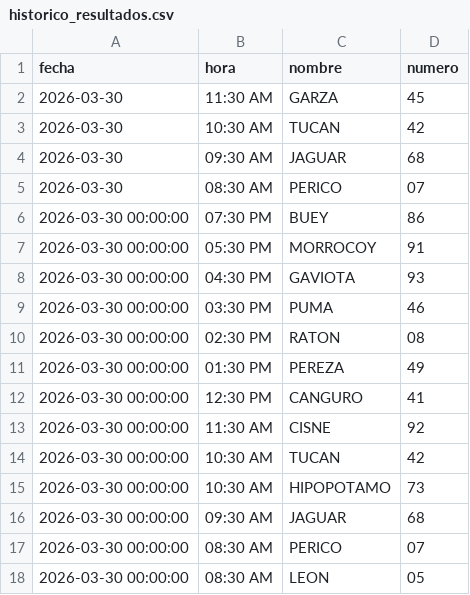
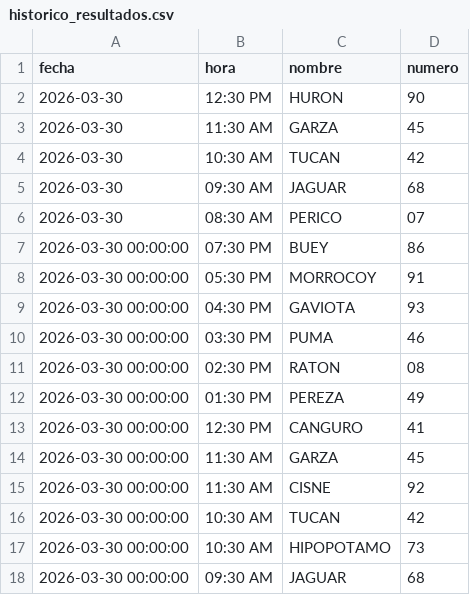
Before and after one commit to RAYC3004/guacharito-pro-tracker, a CSV file: historico_resultados.csv, drawn as a sheet; only a part is shown; the shorter side is filled out with more unchanged rows.

```diff
--- a/historico_resultados.csv
+++ b/historico_resultados.csv
@@ -1,2 +1,3 @@
 fecha,hora,nombre,numero
+2026-03-30,12:30 PM,HURON,90
 2026-03-30,11:30 AM,GARZA,45
@@ -12,2 +13,3 @@ fecha,hora,nombre,numero
 2026-03-30 00:00:00,12:30 PM,CANGURO,41
+2026-03-30 00:00:00,11:30 AM,GARZA,45
 2026-03-30 00:00:00,11:30 AM,CISNE,92
```
Also changed, not shown: 2 other files.
